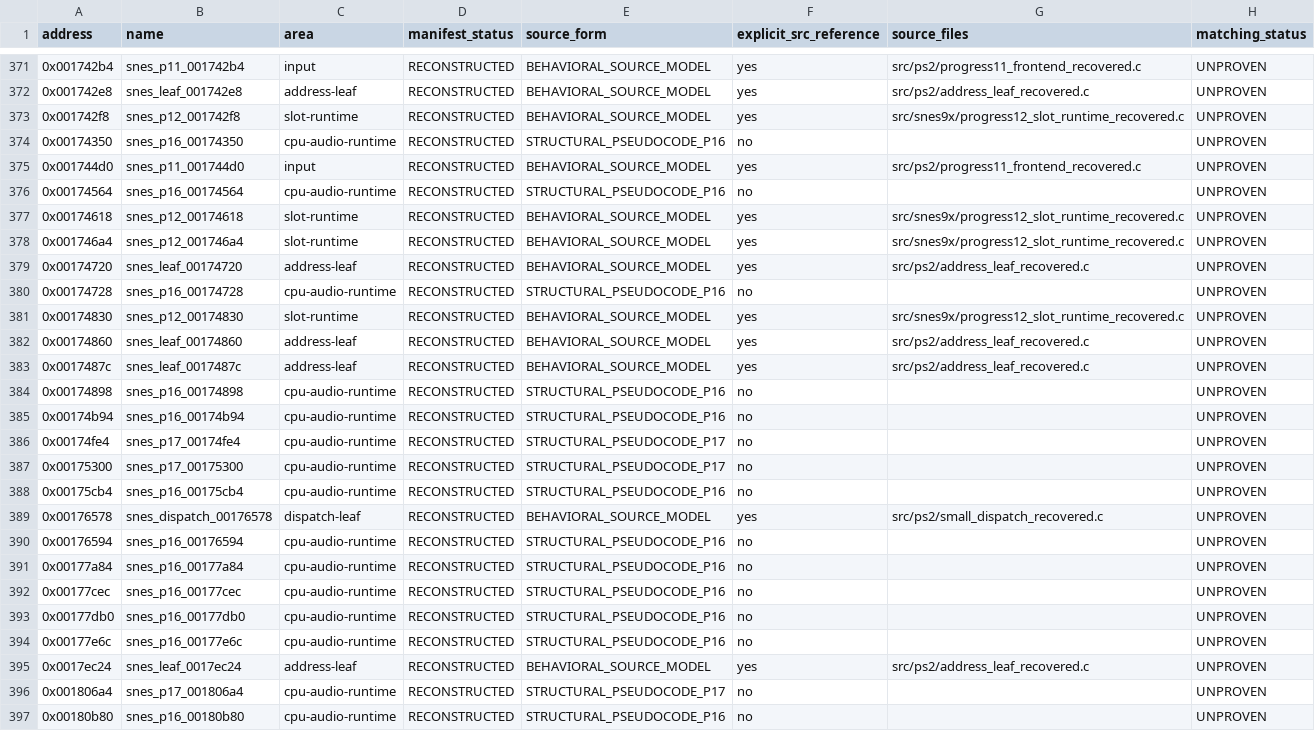
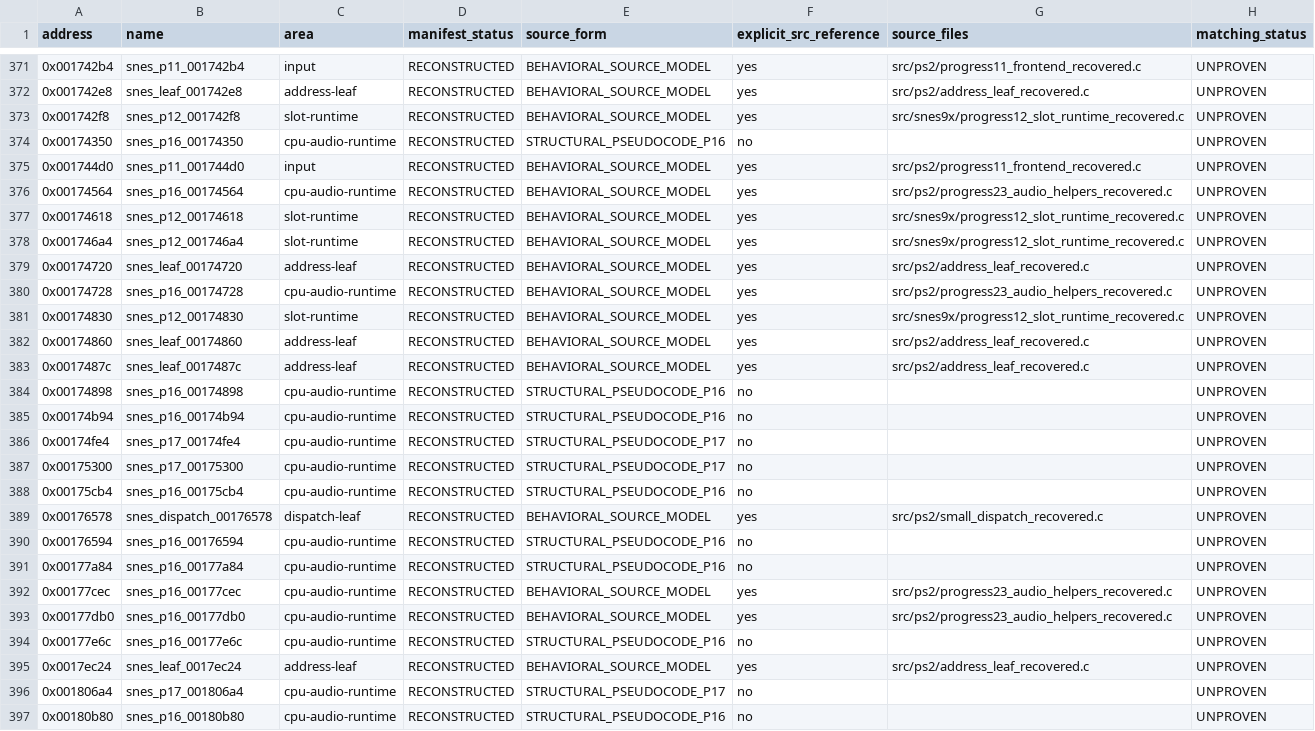
Before and after one commit to ReyFxck/SNESstation-Decomp, a CSV file: analysis/source_readiness.csv, drawn as a sheet; only a part is shown, gaps mark what is left out.

```diff
--- a/analysis/source_readiness.csv
+++ b/analysis/source_readiness.csv
@@ -375,3 +375,3 @@ address,name,area,manifest_status,source_form,explicit_src_reference,source_file
 0x001744d0,snes_p11_001744d0,input,RECONSTRUCTED,BEHAVIORAL_SOURCE_MODEL,yes,src/ps2/progress11_frontend_recovered.c,UNPROVEN
-0x00174564,snes_p16_00174564,cpu-audio-runtime,RECONSTRUCTED,STRUCTURAL_PSEUDOCODE_P16,no,,UNPROVEN
+0x00174564,snes_p16_00174564,cpu-audio-runtime,RECONSTRUCTED,BEHAVIORAL_SOURCE_MODEL,yes,src/ps2/progress23_audio_helpers_recovered.c,UNPROVEN
 0x00174618,snes_p12_00174618,slot-runtime,RECONSTRUCTED,BEHAVIORAL_SOURCE_MODEL,yes,src/snes9x/progress12_slot_runtime_recovered.c,UNPROVEN
@@ -379,3 +379,3 @@ address,name,area,manifest_status,source_form,explicit_src_reference,source_file
 0x00174720,snes_leaf_00174720,address-leaf,RECONSTRUCTED,BEHAVIORAL_SOURCE_MODEL,yes,src/ps2/address_leaf_recovered.c,UNPROVEN
-0x00174728,snes_p16_00174728,cpu-audio-runtime,RECONSTRUCTED,STRUCTURAL_PSEUDOCODE_P16,no,,UNPROVEN
+0x00174728,snes_p16_00174728,cpu-audio-runtime,RECONSTRUCTED,BEHAVIORAL_SOURCE_MODEL,yes,src/ps2/progress23_audio_helpers_recovered.c,UNPROVEN
 0x00174830,snes_p12_00174830,slot-runtime,RECONSTRUCTED,BEHAVIORAL_SOURCE_MODEL,yes,src/snes9x/progress12_slot_runtime_recovered.c,UNPROVEN
@@ -391,4 +391,4 @@ address,name,area,manifest_status,source_form,explicit_src_reference,source_file
 0x00177a84,snes_p16_00177a84,cpu-audio-runtime,RECONSTRUCTED,STRUCTURAL_PSEUDOCODE_P16,no,,UNPROVEN
-0x00177cec,snes_p16_00177cec,cpu-audio-runtime,RECONSTRUCTED,STRUCTURAL_PSEUDOCODE_P16,no,,UNPROVEN
-0x00177db0,snes_p16_00177db0,cpu-audio-runtime,RECONSTRUCTED,STRUCTURAL_PSEUDOCODE_P16,no,,UNPROVEN
+0x00177cec,snes_p16_00177cec,cpu-audio-runtime,RECONSTRUCTED,BEHAVIORAL_SOURCE_MODEL,yes,src/ps2/progress23_audio_helpers_recovered.c,UNPROVEN
+0x00177db0,snes_p16_00177db0,cpu-audio-runtime,RECONSTRUCTED,BEHAVIORAL_SOURCE_MODEL,yes,src/ps2/progress23_audio_helpers_recovered.c,UNPROVEN
 0x00177e6c,snes_p16_00177e6c,cpu-audio-runtime,RECONSTRUCTED,STRUCTURAL_PSEUDOCODE_P16,no,,UNPROVEN
```
Also changed, not shown: analysis/source_promotions.csv, 3 other files.
